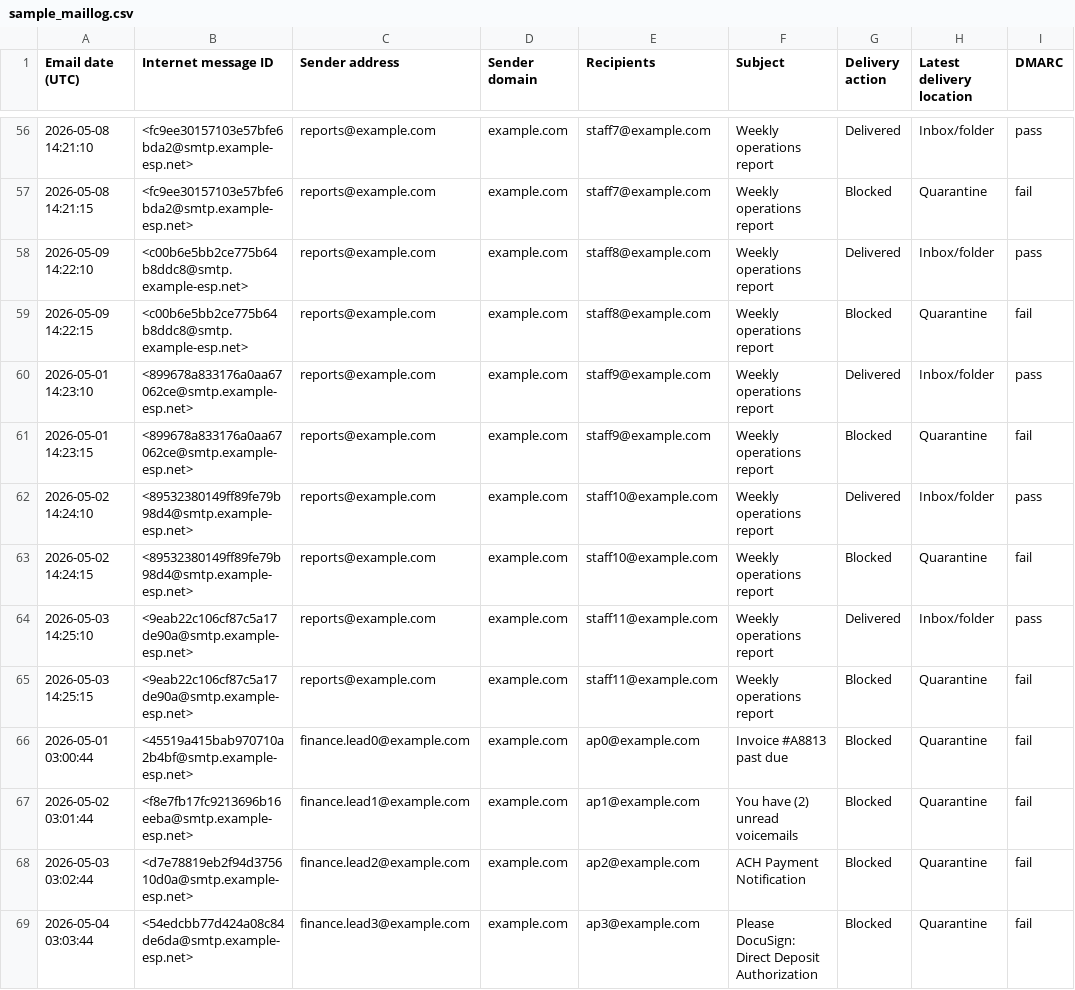
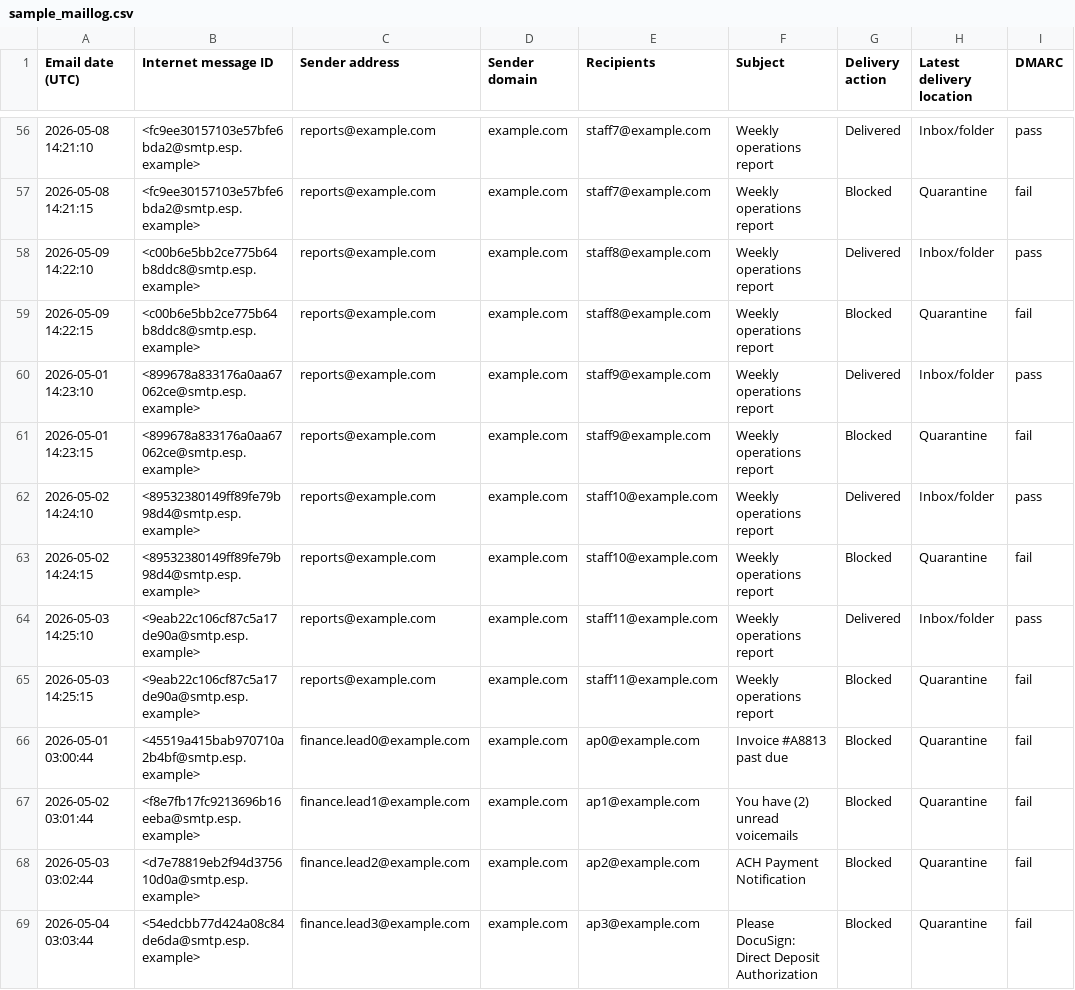
Before and after one commit to erv718/dmarc-audit-toolkit, a CSV file: samples/sample_maillog.csv, drawn as a sheet; only a part is shown, gaps mark what is left out; the diff covers the shown part only.

Commit message:
Move Google Workspace support to Planned; harden sample domain to reserved .example

```diff
--- a/samples/sample_maillog.csv
+++ b/samples/sample_maillog.csv
@@ -56,14 +56,14 @@ Email date (UTC),Internet message ID,Sender address,Sender domain,Recipients,Sub
-2026-05-08 14:21:10,<fc9ee30157103e57bfe6bda2@smtp.example-esp.net>,reports@example.com,example.com,staff7@example.com,Weekly operations report,Delivered,Inbox/folder,pass
-2026-05-08 14:21:15,<fc9ee30157103e57bfe6bda2@smtp.example-esp.net>,reports@example.com,example.com,staff7@example.com,Weekly operations report,Blocked,Quarantine,fail
-2026-05-09 14:22:10,<c00b6e5bb2ce775b64b8ddc8@smtp.example-esp.net>,reports@example.com,example.com,staff8@example.com,Weekly operations report,Delivered,Inbox/folder,pass
-2026-05-09 14:22:15,<c00b6e5bb2ce775b64b8ddc8@smtp.example-esp.net>,reports@example.com,example.com,staff8@example.com,Weekly operations report,Blocked,Quarantine,fail
-2026-05-01 14:23:10,<899678a833176a0aa67062ce@smtp.example-esp.net>,reports@example.com,example.com,staff9@example.com,Weekly operations report,Delivered,Inbox/folder,pass
-2026-05-01 14:23:15,<899678a833176a0aa67062ce@smtp.example-esp.net>,reports@example.com,example.com,staff9@example.com,Weekly operations report,Blocked,Quarantine,fail
-2026-05-02 14:24:10,<89532380149ff89fe79b98d4@smtp.example-esp.net>,reports@example.com,example.com,staff10@example.com,Weekly operations report,Delivered,Inbox/folder,pass
-2026-05-02 14:24:15,<89532380149ff89fe79b98d4@smtp.example-esp.net>,reports@example.com,example.com,staff10@example.com,Weekly operations report,Blocked,Quarantine,fail
-2026-05-03 14:25:10,<9eab22c106cf87c5a17de90a@smtp.example-esp.net>,reports@example.com,example.com,staff11@example.com,Weekly operations report,Delivered,Inbox/folder,pass
-2026-05-03 14:25:15,<9eab22c106cf87c5a17de90a@smtp.example-esp.net>,reports@example.com,example.com,staff11@example.com,Weekly operations report,Blocked,Quarantine,fail
-2026-05-01 03:00:44,<45519a415bab970710a2b4bf@smtp.example-esp.net>,finance.lead0@example.com,example.com,ap0@example.com,Invoice #A8813 past due,Blocked,Quarantine,fail
-2026-05-02 03:01:44,<f8e7fb17fc9213696b16eeba@smtp.example-esp.net>,finance.lead1@example.com,example.com,ap1@example.com,You have (2) unread voicemails,Blocked,Quarantine,fail
-2026-05-03 03:02:44,<d7e78819eb2f94d375610d0a@smtp.example-esp.net>,finance.lead2@example.com,example.com,ap2@example.com,ACH Payment Notification,Blocked,Quarantine,fail
-2026-05-04 03:03:44,<54edcbb77d424a08c84de6da@smtp.example-esp.net>,finance.lead3@example.com,example.com,ap3@example.com,Please DocuSign: Direct Deposit Authorization,Blocked,Quarantine,fail
+2026-05-08 14:21:10,<fc9ee30157103e57bfe6bda2@smtp.esp.example>,reports@example.com,example.com,staff7@example.com,Weekly operations report,Delivered,Inbox/folder,pass
+2026-05-08 14:21:15,<fc9ee30157103e57bfe6bda2@smtp.esp.example>,reports@example.com,example.com,staff7@example.com,Weekly operations report,Blocked,Quarantine,fail
+2026-05-09 14:22:10,<c00b6e5bb2ce775b64b8ddc8@smtp.esp.example>,reports@example.com,example.com,staff8@example.com,Weekly operations report,Delivered,Inbox/folder,pass
+2026-05-09 14:22:15,<c00b6e5bb2ce775b64b8ddc8@smtp.esp.example>,reports@example.com,example.com,staff8@example.com,Weekly operations report,Blocked,Quarantine,fail
+2026-05-01 14:23:10,<899678a833176a0aa67062ce@smtp.esp.example>,reports@example.com,example.com,staff9@example.com,Weekly operations report,Delivered,Inbox/folder,pass
+2026-05-01 14:23:15,<899678a833176a0aa67062ce@smtp.esp.example>,reports@example.com,example.com,staff9@example.com,Weekly operations report,Blocked,Quarantine,fail
+2026-05-02 14:24:10,<89532380149ff89fe79b98d4@smtp.esp.example>,reports@example.com,example.com,staff10@example.com,Weekly operations report,Delivered,Inbox/folder,pass
+2026-05-02 14:24:15,<89532380149ff89fe79b98d4@smtp.esp.example>,reports@example.com,example.com,staff10@example.com,Weekly operations report,Blocked,Quarantine,fail
+2026-05-03 14:25:10,<9eab22c106cf87c5a17de90a@smtp.esp.example>,reports@example.com,example.com,staff11@example.com,Weekly operations report,Delivered,Inbox/folder,pass
+2026-05-03 14:25:15,<9eab22c106cf87c5a17de90a@smtp.esp.example>,reports@example.com,example.com,staff11@example.com,Weekly operations report,Blocked,Quarantine,fail
+2026-05-01 03:00:44,<45519a415bab970710a2b4bf@smtp.esp.example>,finance.lead0@example.com,example.com,ap0@example.com,Invoice #A8813 past due,Blocked,Quarantine,fail
+2026-05-02 03:01:44,<f8e7fb17fc9213696b16eeba@smtp.esp.example>,finance.lead1@example.com,example.com,ap1@example.com,You have (2) unread voicemails,Blocked,Quarantine,fail
+2026-05-03 03:02:44,<d7e78819eb2f94d375610d0a@smtp.esp.example>,finance.lead2@example.com,example.com,ap2@example.com,ACH Payment Notification,Blocked,Quarantine,fail
+2026-05-04 03:03:44,<54edcbb77d424a08c84de6da@smtp.esp.example>,finance.lead3@example.com,example.com,ap3@example.com,Please DocuSign: Direct Deposit Authorization,Blocked,Quarantine,fail
```
Also changed, not shown: 74 edited cells elsewhere in this file, 7 other files.
